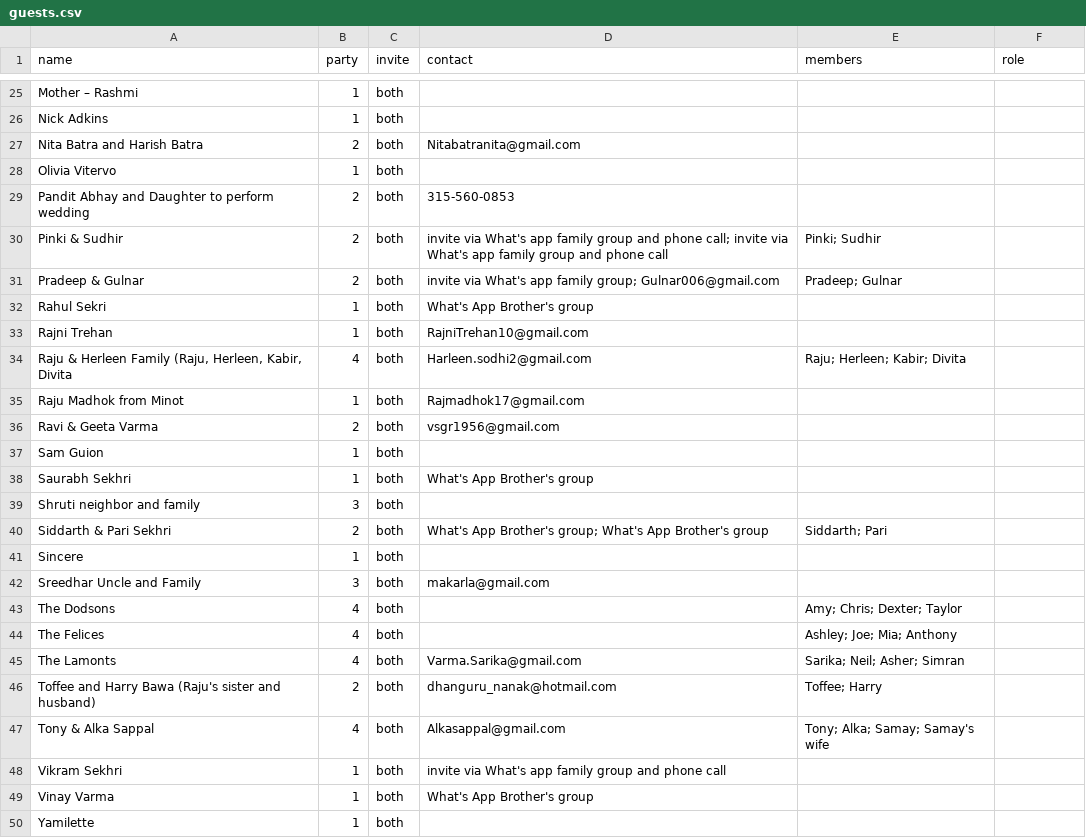
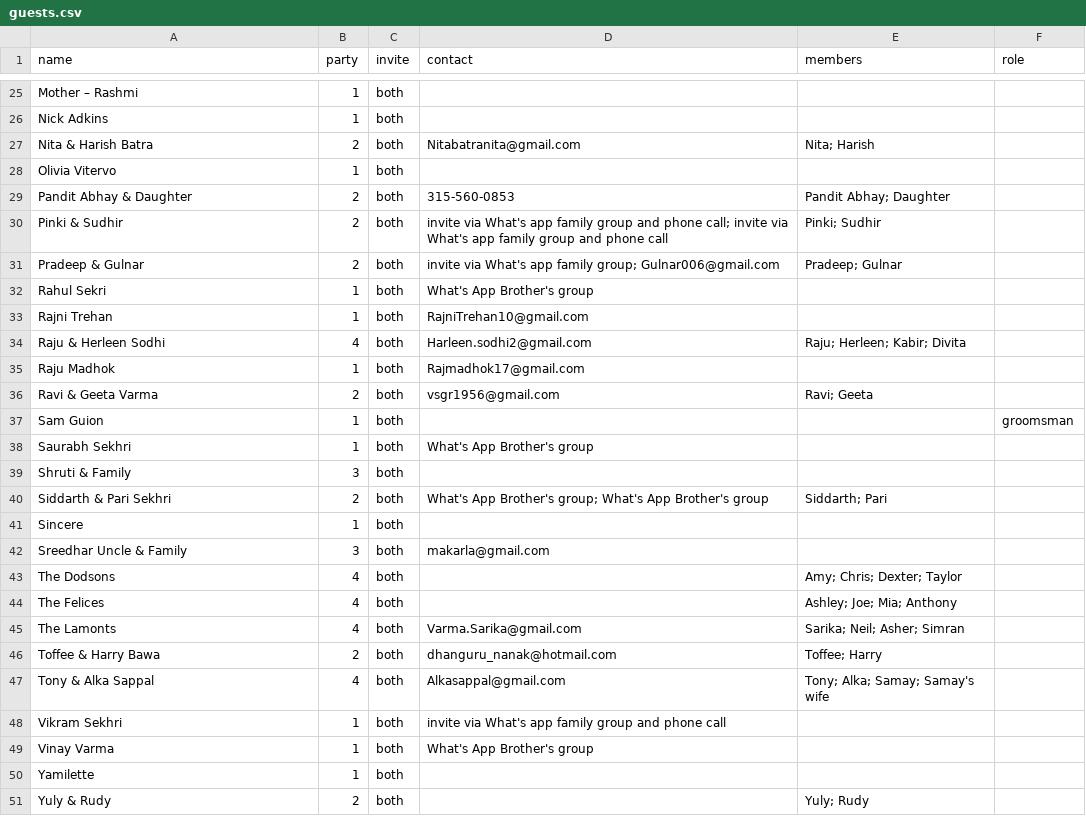
Before and after one commit to comeupdream/wedding, a CSV file: guests.csv, drawn as a sheet; only a part is shown, gaps mark what is left out; the shorter side is filled out with more unchanged rows; the diff covers the shown part only.

```diff
--- a/guests.csv
+++ b/guests.csv
@@ -26,5 +26,5 @@ Mother – Rashmi,1,both,,,
 Nick Adkins,1,both,,,
-Nita Batra and Harish Batra,2,both,Nitabatranita@gmail.com,,
+Nita & Harish Batra,2,both,Nitabatranita@gmail.com,Nita; Harish,
 Olivia Vitervo,1,both,,,
-Pandit Abhay and Daughter to perform wedding,2,both,315-560-0853,,
+Pandit Abhay & Daughter,2,both,315-560-0853,Pandit Abhay; Daughter,
 Pinki & Sudhir,2,both,invite via What's app family group and phone call; invite via What's app family group and phone call,Pinki; Sudhir,
@@ -33,11 +33,11 @@ Rahul Sekri,1,both,What's App Brother's group,,
 Rajni Trehan,1,both,RajniTrehan10@gmail.com,,
-"Raju & Herleen Family (Raju, Herleen, Kabir, Divita",4,both,Harleen.sodhi2@gmail.com,Raju; Herleen; Kabir; Divita,
-Raju Madhok from Minot,1,both,Rajmadhok17@gmail.com,,
-Ravi & Geeta Varma,2,both,vsgr1956@gmail.com,,
-Sam Guion,1,both,,,
+Raju & Herleen Sodhi,4,both,Harleen.sodhi2@gmail.com,Raju; Herleen; Kabir; Divita,
+Raju Madhok,1,both,Rajmadhok17@gmail.com,,
+Ravi & Geeta Varma,2,both,vsgr1956@gmail.com,Ravi; Geeta,
+Sam Guion,1,both,,,groomsman
 Saurabh Sekhri,1,both,What's App Brother's group,,
-Shruti neighbor and family,3,both,,,
+Shruti & Family,3,both,,,
 Siddarth & Pari Sekhri,2,both,What's App Brother's group; What's App Brother's group,Siddarth; Pari,
 Sincere,1,both,,,
-Sreedhar Uncle and Family,3,both,makarla@gmail.com,,
+Sreedhar Uncle & Family,3,both,makarla@gmail.com,,
 The Dodsons,4,both,,Amy; Chris; Dexter; Taylor,
@@ -45,3 +45,3 @@ The Felices,4,both,,Ashley; Joe; Mia; Anthony,
 The Lamonts,4,both,Varma.Sarika@gmail.com,Sarika; Neil; Asher; Simran,
-Toffee and Harry Bawa (Raju's sister and husband),2,both,dhanguru_nanak@hotmail.com,Toffee; Harry,
+Toffee & Harry Bawa,2,both,dhanguru_nanak@hotmail.com,Toffee; Harry,
 Tony & Alka Sappal,4,both,Alkasappal@gmail.com,Tony; Alka; Samay; Samay's wife,
```
Also changed, not shown: 15 edited cells elsewhere in this file, 3 other files.
